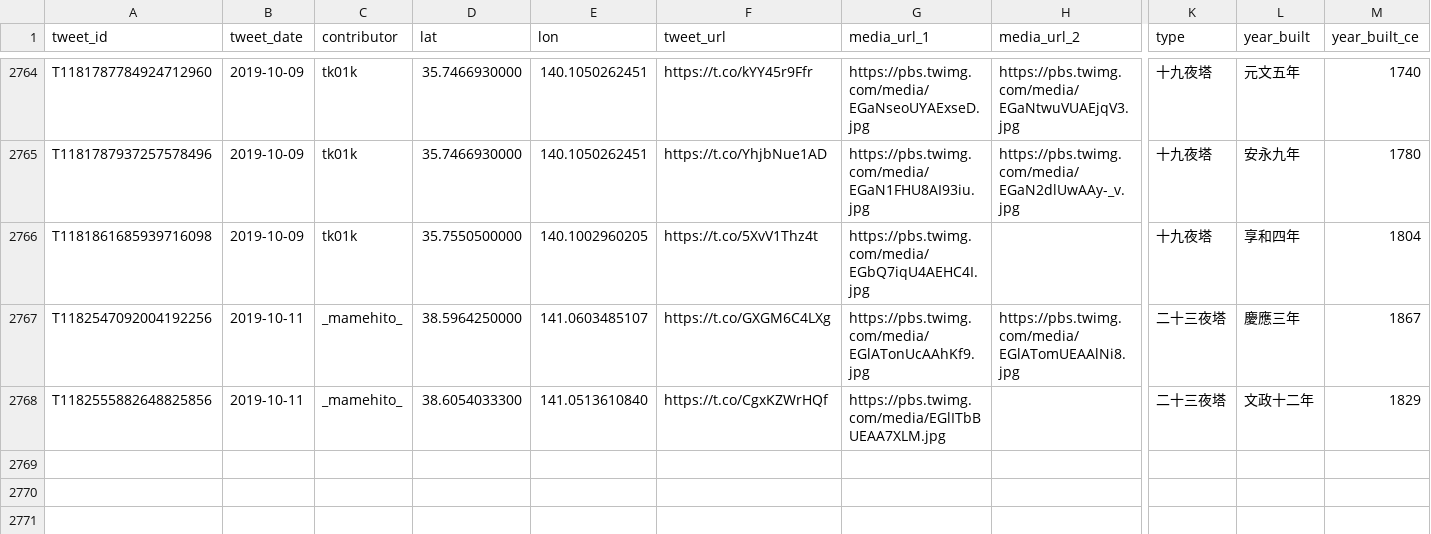
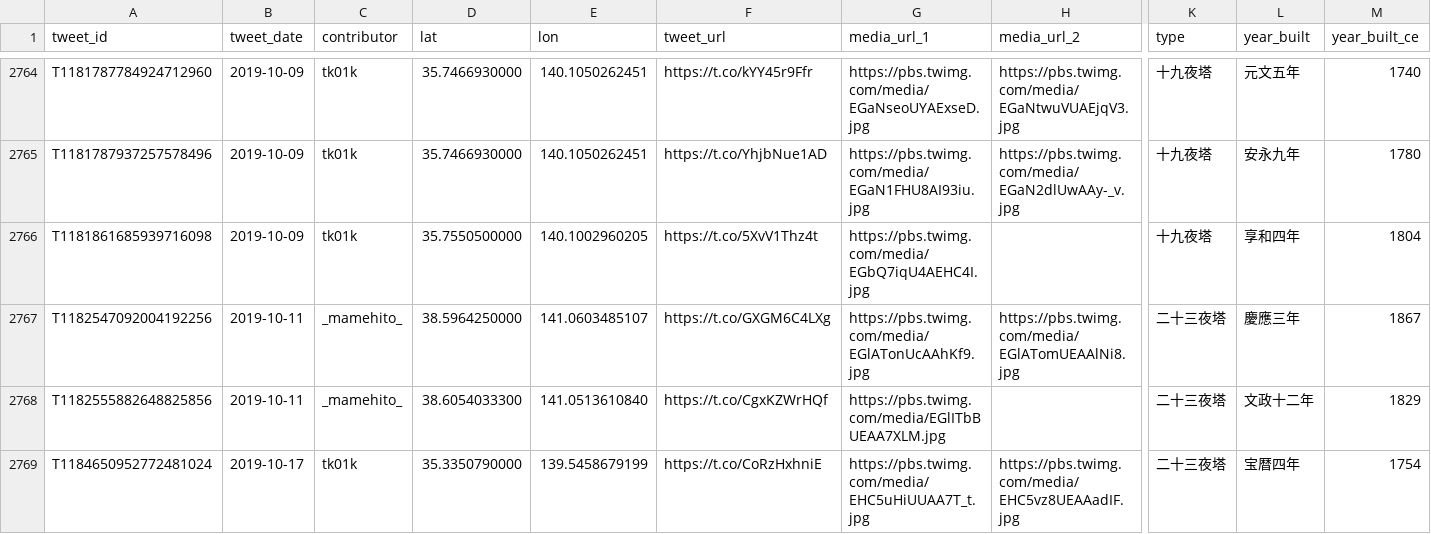
Before and after one commit to midoriit/tsukimachito, a CSV file: tsukimachito.csv, drawn as a sheet; only a part is shown, gaps mark what is left out; rows hold the shown columns only; the diff names each change by its address in the sheet, - before the commit and + after, or states it on an @@ line.

```diff
--- a/tsukimachito.csv
+++ b/tsukimachito.csv
+row 2769: T1184650952772481024 | 2019-10-17 | tk01k | 35.3350790000 | 139.5458679199 | https://t.co/CoRzHxhniE | https://pbs.twimg.com/media/EHC5uHiUUAA7T_t.jpg | https://pbs.twimg.com/media/EHC5vz8UEAAadIF.jpg | 二十三夜塔 | 宝暦四年 | 1754
```
Also changed, not shown: 2 other files.
